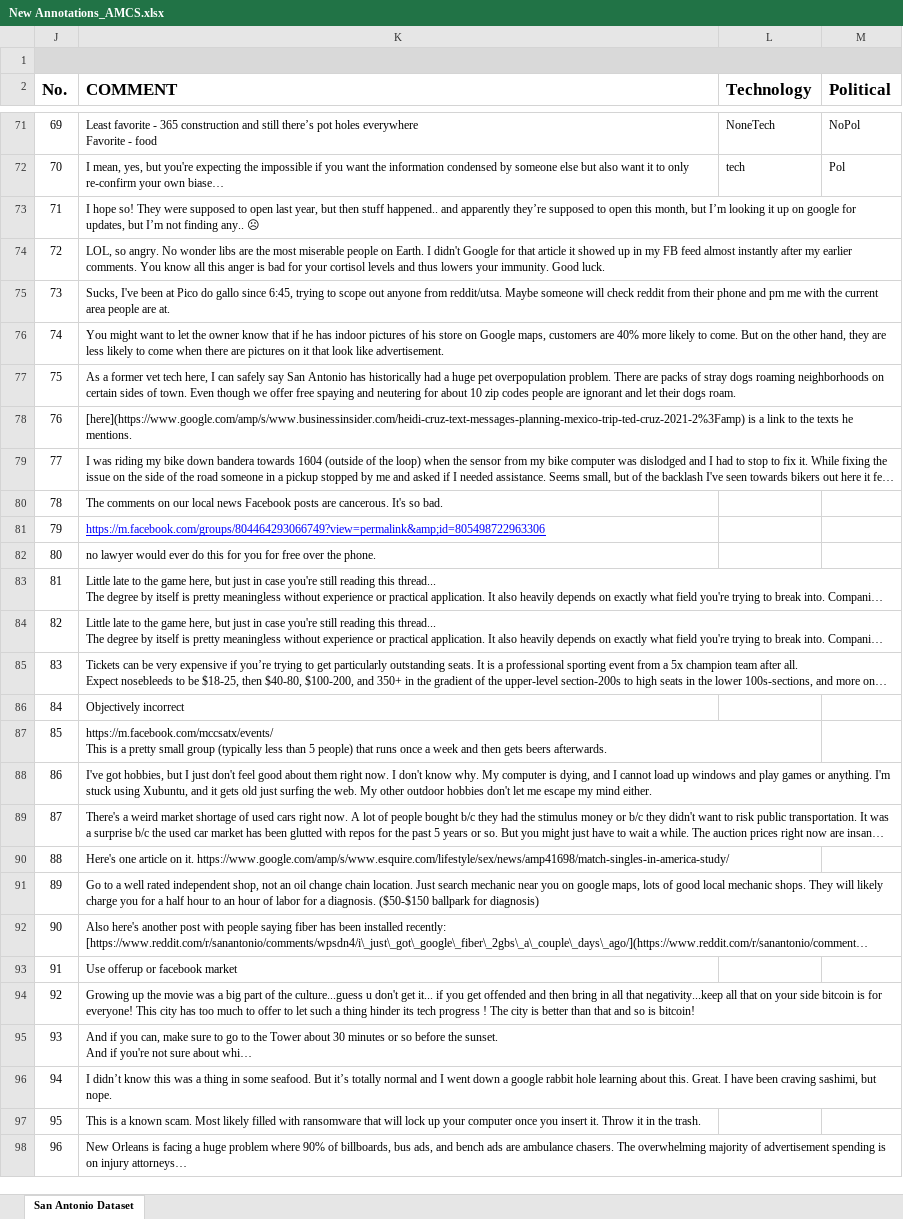
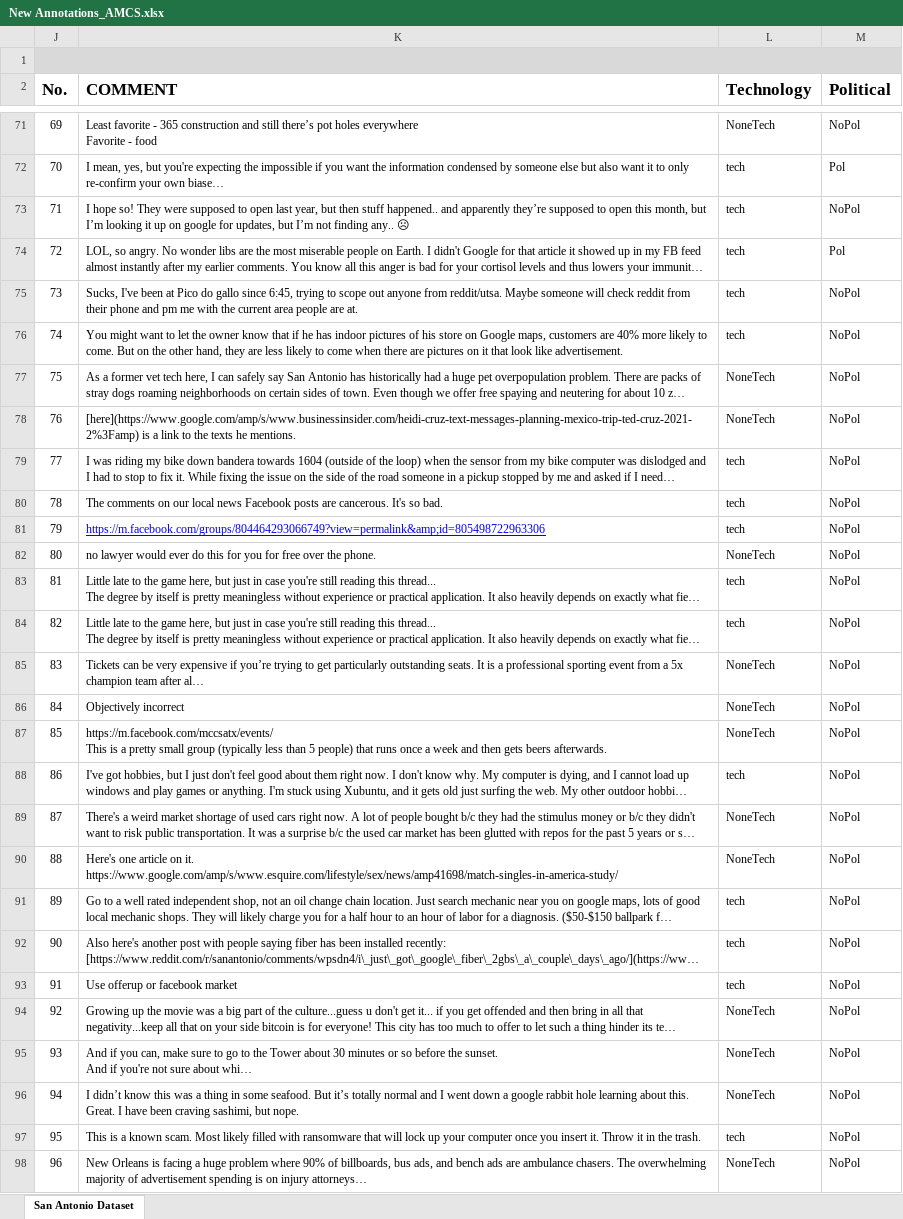
Before and after one commit to caraujo94/group_project_is6713, an Excel workbook: IS6713_Project_GroupAMCS/New Annotations_AMCS.xlsx, sheet San Antonio Dataset, drawn as a sheet; only a part is shown, gaps mark what is left out; long unchanged cells end in …; values as stored, in another font and other column widths than the file's, no borders; the diff covers the shown part only; the diff names each change by its address in the sheet, - before the commit and + after, or states it on an @@ line.

Commit message:
Through 400 annotations.

```diff
--- a/IS6713_Project_GroupAMCS/New Annotations_AMCS.xlsx (sheet San Antonio Dataset)
+++ b/IS6713_Project_GroupAMCS/New Annotations_AMCS.xlsx (sheet San Antonio Dataset)
-L73:L76 (Technology): (empty)
+L73:L76 (Technology): tech
-M73 (Political): (empty)
+M73 (Political): NoPol
-M74 (Political): (empty)
+M74 (Political): Pol
-M75:M98 (Political): (empty)
+M75:M98 (Political): NoPol
-L77:L78 (Technology): (empty)
+L77:L78 (Technology): NoneTech
-L79:L81 (Technology): (empty)
+L79:L81 (Technology): tech
-L82 (Technology): (empty)
+L82 (Technology): NoneTech
-L83:L84 (Technology): (empty)
+L83:L84 (Technology): tech
-L85:L87 (Technology): (empty)
+L85:L87 (Technology): NoneTech
-L88 (Technology): (empty)
+L88 (Technology): tech
-L89:L90 (Technology): (empty)
+L89:L90 (Technology): NoneTech
-L91:L93 (Technology): (empty)
+L91:L93 (Technology): tech
-L94:L96 (Technology): (empty)
+L94:L96 (Technology): NoneTech
-L97 (Technology): (empty)
+L97 (Technology): tech
-L98 (Technology): (empty)
+L98 (Technology): NoneTech
```
Also changed, not shown: 608 edited cells elsewhere in this sheet.
